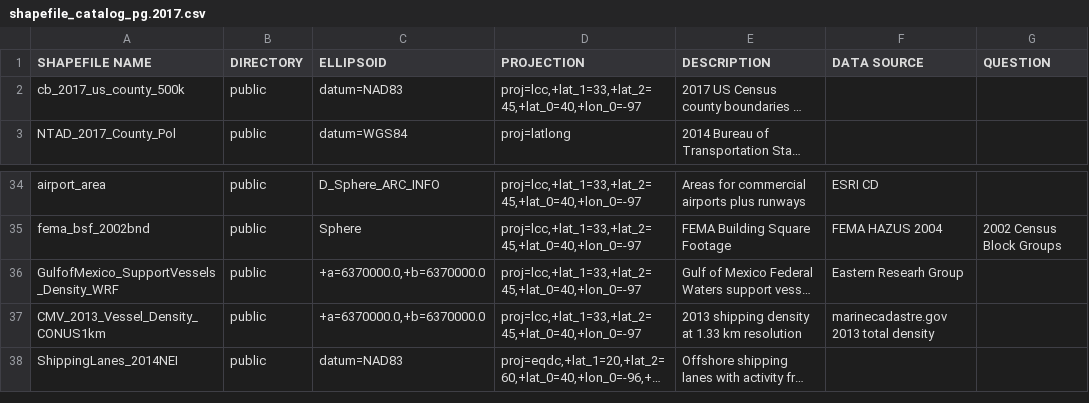
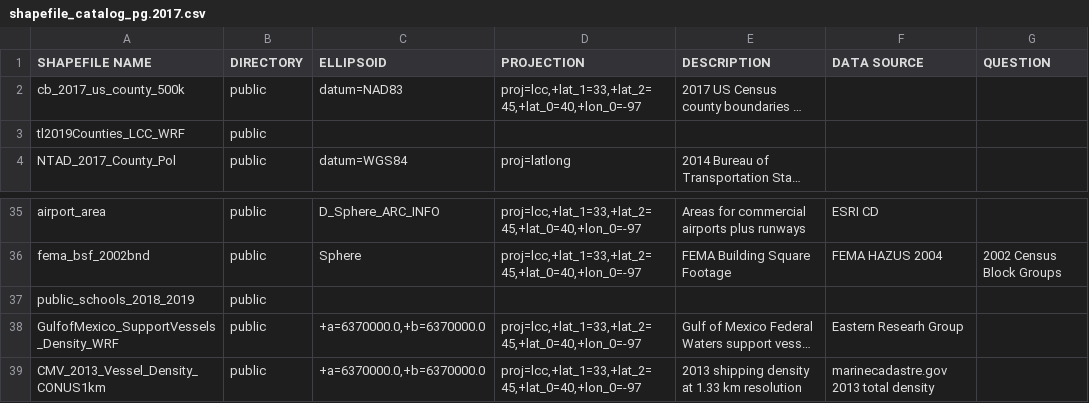
Before and after one commit to CEMPD/SurrogateToolsDB, a CSV file: shapefile_catalog_pg.2017.csv, drawn as a sheet; only a part is shown, gaps mark what is left out; the shorter side is filled out with more unchanged rows; long unchanged cells end in …; the diff names each change by its address in the sheet, - before the commit and + after, or states it on an @@ line.

```diff
--- a/shapefile_catalog_pg.2017.csv
+++ b/shapefile_catalog_pg.2017.csv
+row 3: tl2019Counties_LCC_WRF | public
+row 37: public_schools_2018_2019 | public
```
Also changed, not shown: surrogate_codes.2017.csv, surrogate_generation_pg.2017.csv, 2 other files.
